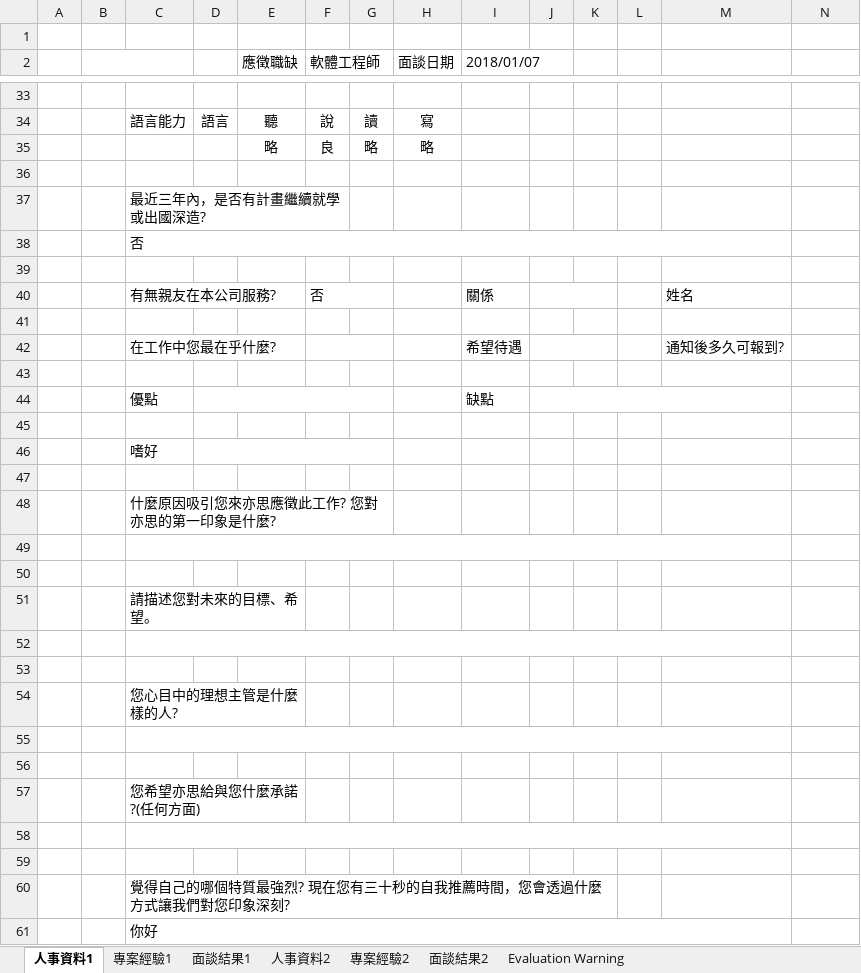
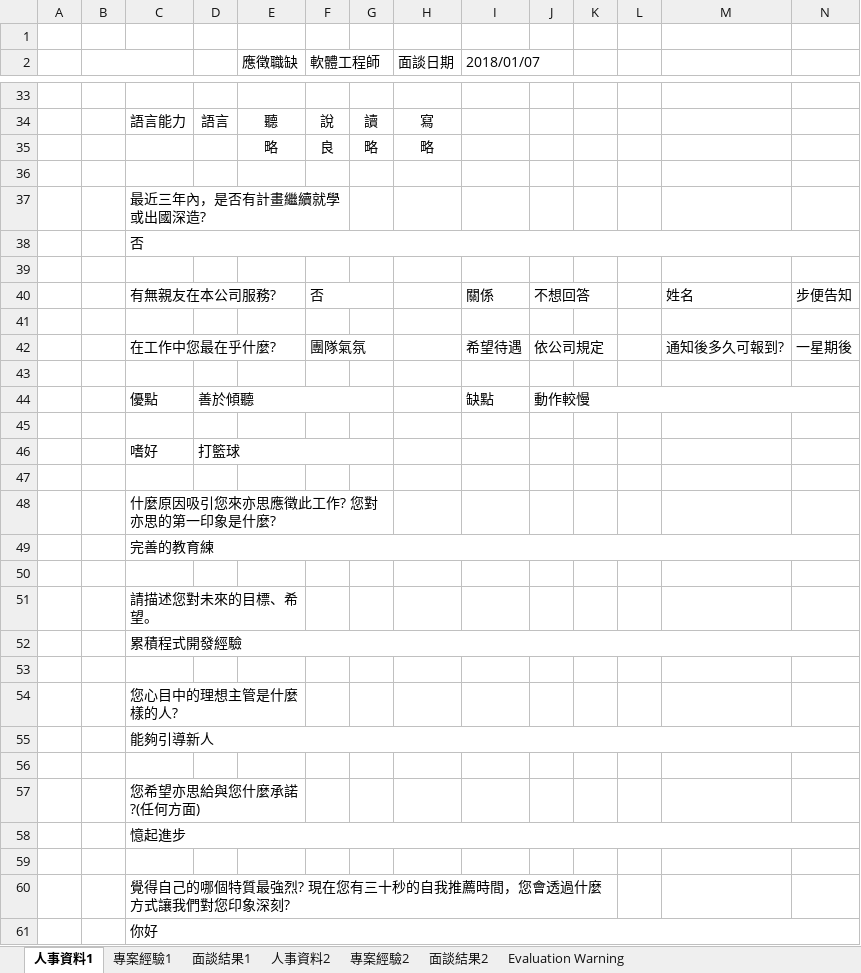
Before and after one commit to Cohen1012/Talent_Release, an Excel workbook: Template/匯入面談資料範本.xlsx, sheet 人事資料1, drawn as a sheet; only a part is shown, gaps mark what is left out; values as stored, in another font and other column widths than the file's, no borders; charts and pictures not drawn; the diff covers the shown part only; the diff names each change by its address in the sheet, - before the commit and + after, or states it on an @@ line.

```diff
--- a/Template/匯入面談資料範本.xlsx (sheet 人事資料1)
+++ b/Template/匯入面談資料範本.xlsx (sheet 人事資料1)
-C38:M38 merged
+C38:N38 merged
-J40: (empty)
+J40: 不想回答
-N40: (empty)
+N40: 步便告知
-F42 (軟體工程師): (empty)
+F42 (軟體工程師): 團隊氣氛
-J42: (empty)
+J42: 依公司規定
-N42: (empty)
+N42: 一星期後
-D44: (empty)
+D44: 善於傾聽
-J44: (empty)
+J44: 動作較慢
-J44:M44 merged
+J44:N44 merged
-D46: (empty)
+D46: 打籃球
-C49: (empty)
+C49: 完善的教育練
-C49:M49 merged
+C49:N49 merged
-C52: (empty)
+C52: 累積程式開發經驗
-C52:M52 merged
+C52:N52 merged
-C55: (empty)
+C55: 能夠引導新人
-C55:M55 merged
+C55:N55 merged
-C58: (empty)
+C58: 憶起進步
-C58:M58 merged
+C58:N58 merged
-C61:M61 merged
+C61:N61 merged
```
Also changed, not shown: merged cells elsewhere in this sheet, sheet 面談結果1, sheet 專案經驗1, Template/範本.xlsx, 8 other files.
